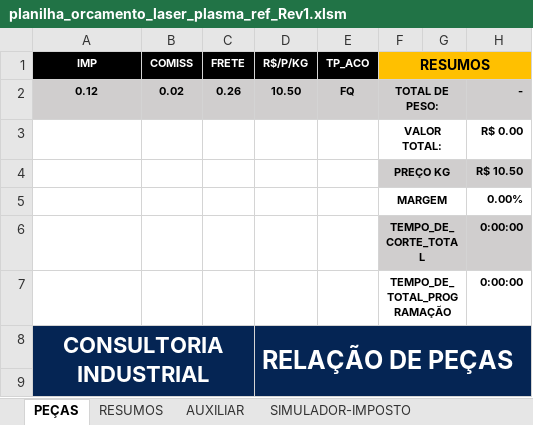
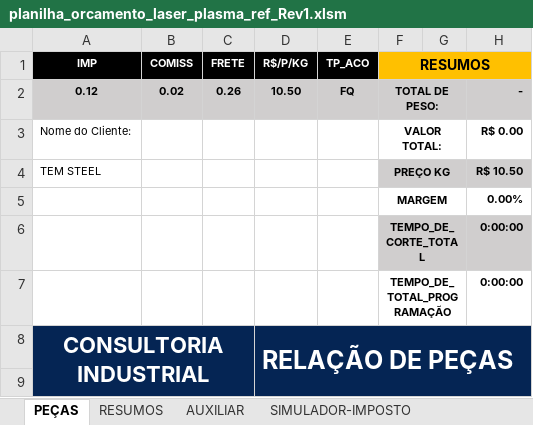
Before and after one commit to zuckalez0-oss/dbx-v3-desktop, an Excel workbook: planilha_orcamento_laser_plasma_ref_Rev1.xlsm, sheet PEÇAS, drawn as a sheet; only a part is shown; values as stored, in another font and other column widths than the file's, no borders; charts and pictures not drawn; the diff names each change by its address in the sheet, - before the commit and + after, or states it on an @@ line.

```diff
--- a/planilha_orcamento_laser_plasma_ref_Rev1.xlsm (sheet PEÇAS)
+++ b/planilha_orcamento_laser_plasma_ref_Rev1.xlsm (sheet PEÇAS)
-A3: (empty)
+A3: Nome do Cliente:
-A4: (empty)
+A4: TEM STEEL
```
Also changed, not shown: sheet RESUMOS, 1 other file.
